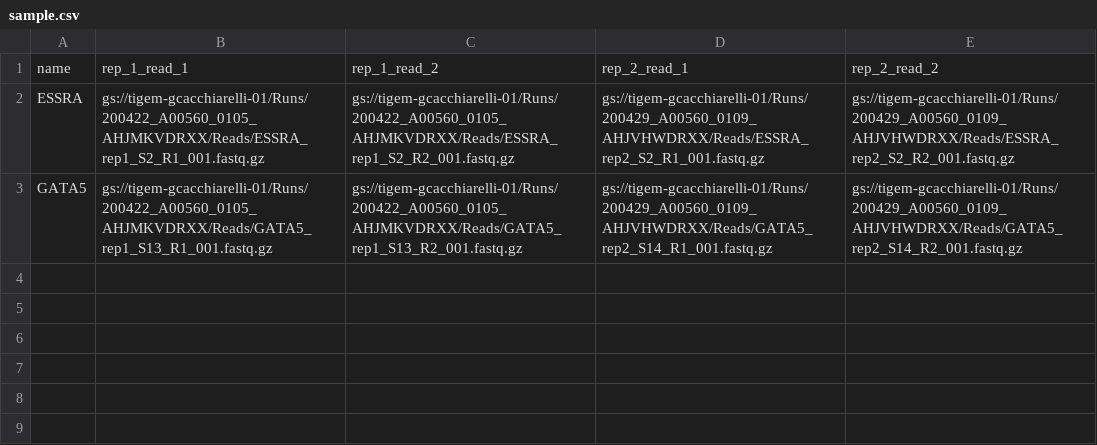
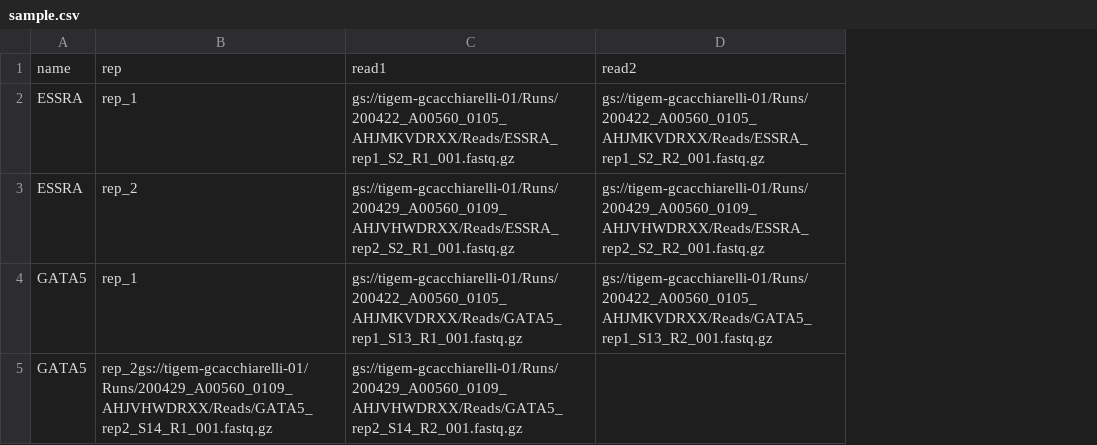
Before and after one commit to gctigem/atacseq, a CSV file: sample.csv, drawn as a sheet; removed rows and columns are numbered as before the commit, all else as after; the diff names each change by its address in the sheet, - before the commit and + after, or states it on an @@ line.

```diff
--- a/sample.csv
+++ b/sample.csv
+column B, row 2: rep_1; row 4: rep_1
-column D, rows 2-3: gs://tigem-gcacchiarelli-01/Runs/200429_A00560_0109_AHJVHWDRXX/Reads/ESSRA_rep2_S2_R1_001.fastq.gz | gs://tigem-gcacchiarelli-01/Runs/200429_A00560_0109_AHJVHWDRXX/Reads/GATA5_rep2_S14_R1_001.fastq.gz
-column E, rows 2-3: gs://tigem-gcacchiarelli-01/Runs/200429_A00560_0109_AHJVHWDRXX/Reads/ESSRA_rep2_S2_R2_001.fastq.gz | gs://tigem-gcacchiarelli-01/Runs/200429_A00560_0109_AHJVHWDRXX/Reads/GATA5_rep2_S14_R2_001.fastq.gz
-row 1: name | rep_1_read_1 | rep_1_read_2 | rep_2_read_1 | rep_2_read_2
+row 1: name | rep | read1 | read2
+row 3: ESSRA | rep_2 | gs://tigem-gcacchiarelli-01/Runs/200429_A00560_0109_AHJVHWDRXX/Reads/ESSRA_rep2_S2_R1_001.fastq.gz | gs://tigem-gcacchiarelli-01/Runs/200429_A00560_0109_AHJVHWDRXX/Reads/ESSRA_rep2_S2_R2_001.fastq.gz
+row 5: GATA5 | rep_2gs://tigem-gcacchiarelli-01/Runs/200429_A00560_0109_AHJVHWDRXX/Reads/GATA5_rep2_S14_R1_001.fastq.gz | gs://tigem-gcacchiarelli-01/Runs/200429_A00560_0109_AHJVHWDRXX/Reads/GATA5_rep2_S14_R2_001.fastq.gz
```
Also changed, not shown: 1 other file.
